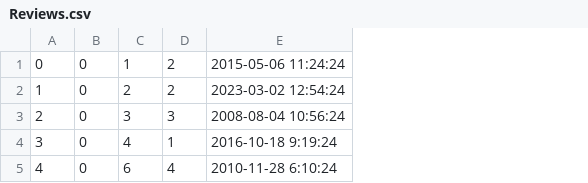
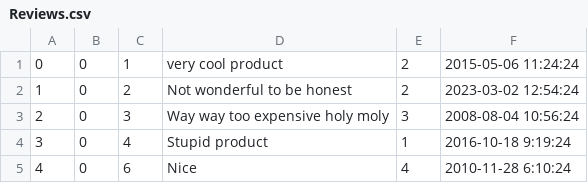
Before and after one commit to mijonathan314/Mini-Amazon, a CSV file: db/data/Reviews.csv, drawn as a sheet; the diff names each change by its address in the sheet, - before the commit and + after, or states it on an @@ line.

Commit message:
Implemented rudimentary add, edit, and delete review functionality.

```diff
--- a/db/data/Reviews.csv
+++ b/db/data/Reviews.csv
+column D, rows 1-5: very cool product | Not wonderful to be honest | Way way too expensive holy moly | Stupid product | Nice
```
Also changed, not shown: 11 other files.
